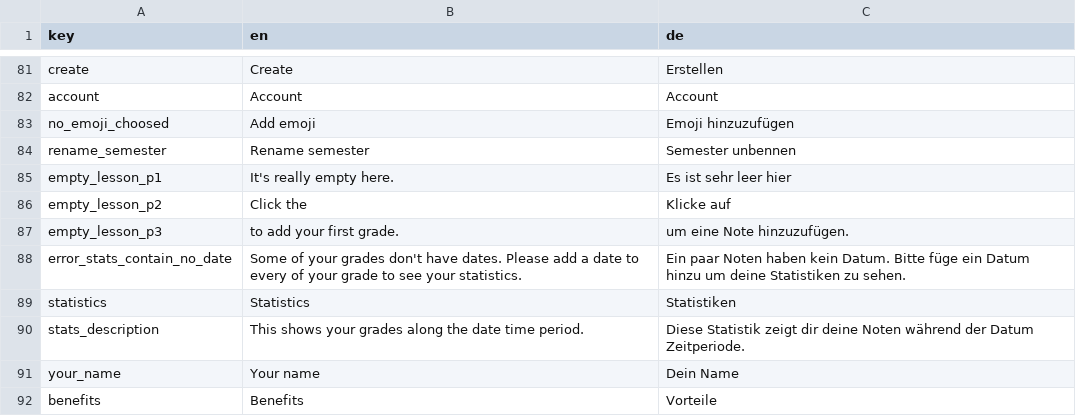
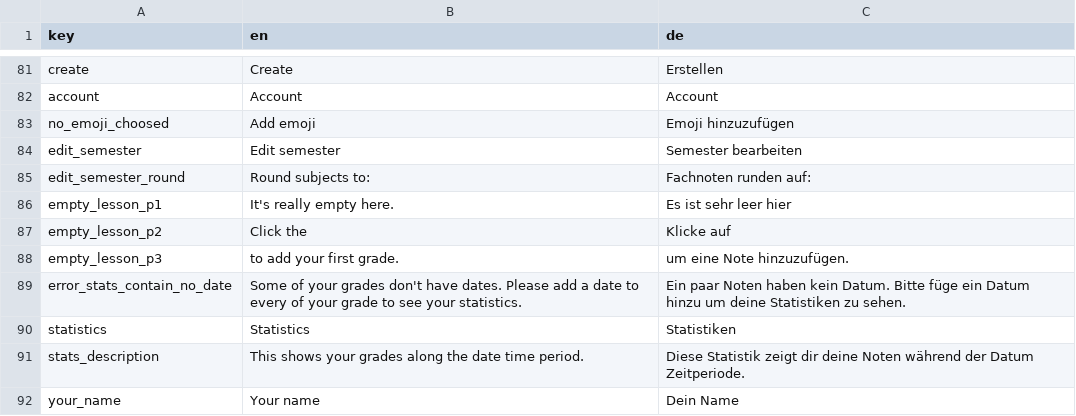
Before and after one commit to stonith404/gradely2, a CSV file: assets/translations/gradelyTranslation.csv, drawn as a sheet; only a part is shown, gaps mark what is left out; the shorter side is filled out with more unchanged rows.

Commit message:
subjects can now be rounded

```diff
--- a/assets/translations/gradelyTranslation.csv
+++ b/assets/translations/gradelyTranslation.csv
@@ -83,3 +83,4 @@ account,Account,Account
 no_emoji_choosed,Add emoji,Emoji hinzuzufügen
-rename_semester,Rename semester,Semester unbennen
+edit_semester,Edit semester,Semester bearbeiten
+edit_semester_round,Round subjects to:, Fachnoten runden auf:
 empty_lesson_p1,It's really empty here.,Es ist sehr leer hier
```
Also changed, not shown: 4 other files.
